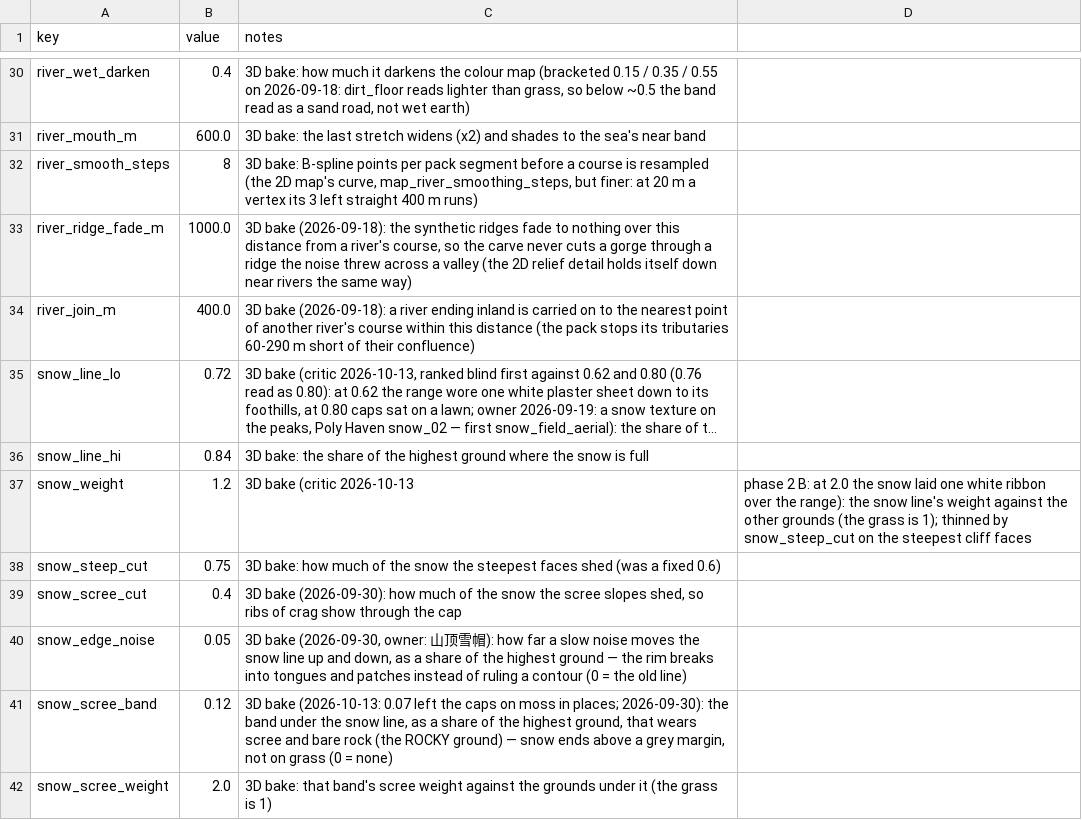
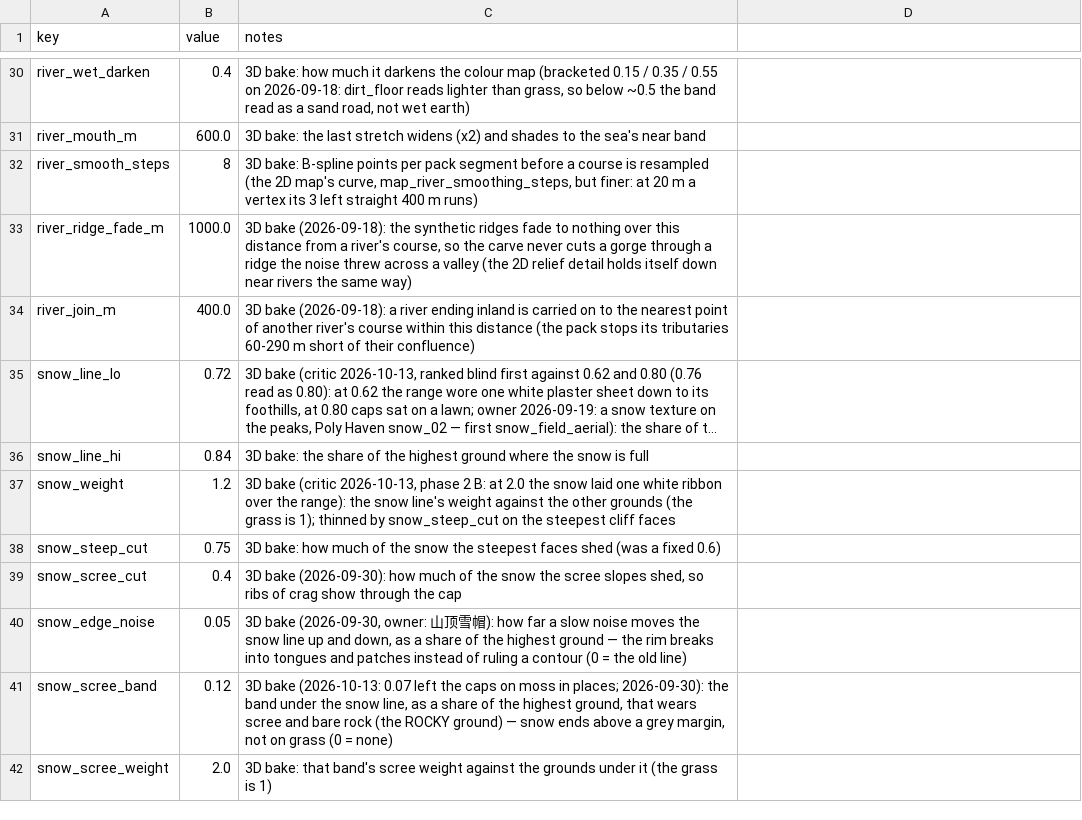
Before and after one commit to samuelzhang1201/game_design, a CSV file: data/screens/map3d/map3d_bake.csv, drawn as a sheet; only a part is shown, gaps mark what is left out; long unchanged cells end in …; the diff names each change by its address in the sheet, - before the commit and + after, or states it on an @@ line.

```diff
--- a/data/screens/map3d/map3d_bake.csv
+++ b/data/screens/map3d/map3d_bake.csv
-C37 (notes): …bake (critic 2026-10-13
+C37 (notes): …bake (critic 2026-10-13, phase 2 B: at 2.0 the snow laid one white ribbon over the range): the snow line's weight against the other grounds (the grass is 1); thinned by snow_steep_cut on the steepest cliff faces
-D37: phase 2 B: at 2.0 the snow laid one white ribbon over the range): the snow line's weight against the other grounds (the grass is 1); thinned by snow_steep_cut on the steepest cliff faces
+D37: (empty)
```
